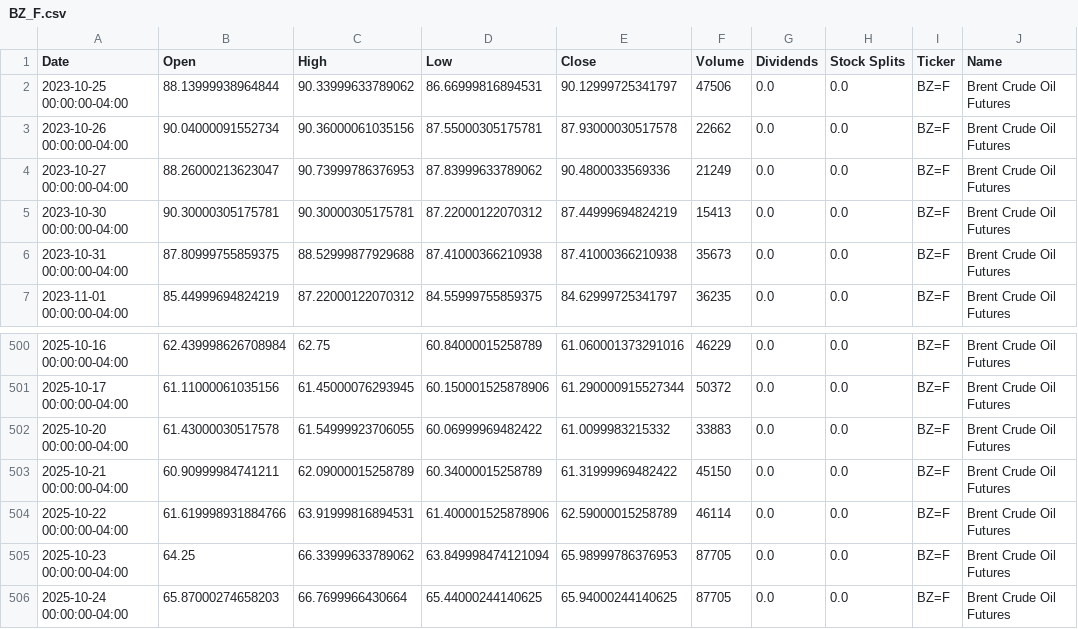
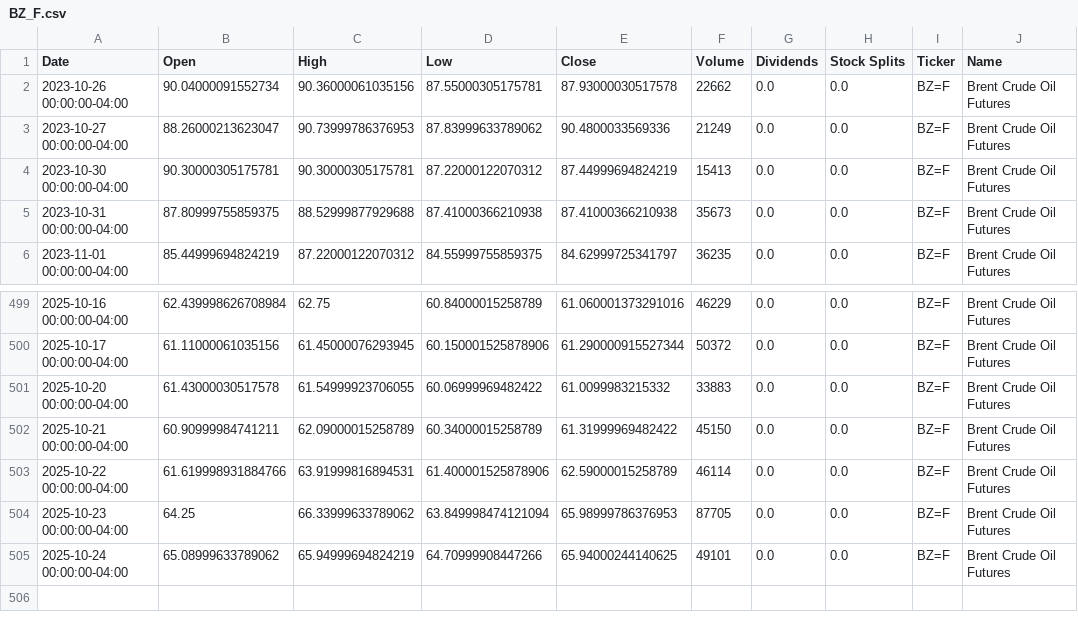
Before and after one commit to dylanmcd0/energy-analysis, a CSV file: data/financial/yfinance/BZ_F.csv, drawn as a sheet; only a part is shown, gaps mark what is left out.

```diff
--- a/data/financial/yfinance/BZ_F.csv
+++ b/data/financial/yfinance/BZ_F.csv
@@ -1,3 +1,2 @@
 Date,Open,High,Low,Close,Volume,Dividends,Stock Splits,Ticker,Name
-2023-10-25 00:00:00-04:00,88.13999938964844,90.33999633789062,86.66999816894531,90.12999725341797,47506,0.0,0.0,BZ=F,Brent Crude Oil Futures
 2023-10-26 00:00:00-04:00,90.04000091552734,90.36000061035156,87.55000305175781,87.93000030517578,22662,0.0,0.0,BZ=F,Brent Crude Oil Futures
@@ -505,2 +504,2 @@ Date,Open,High,Low,Close,Volume,Dividends,Stock Splits,Ticker,Name
 2025-10-23 00:00:00-04:00,64.25,66.33999633789062,63.849998474121094,65.98999786376953,87705,0.0,0.0,BZ=F,Brent Crude Oil Futures
-2025-10-24 00:00:00-04:00,65.87000274658203,66.7699966430664,65.44000244140625,65.94000244140625,87705,0.0,0.0,BZ=F,Brent Crude Oil Futures
+2025-10-24 00:00:00-04:00,65.08999633789062,65.94999694824219,64.70999908447266,65.94000244140625,49101,0.0,0.0,BZ=F,Brent Crude Oil Futures
```
Also changed, not shown: data/financial/yfinance/CL_F.csv, data/financial/yfinance/HO_F.csv, 14 other files.
